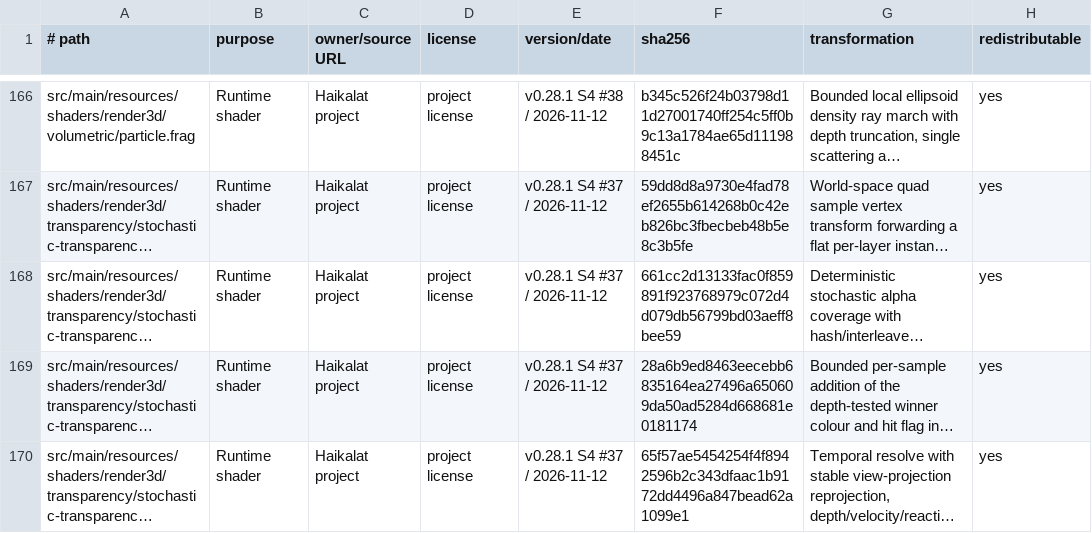
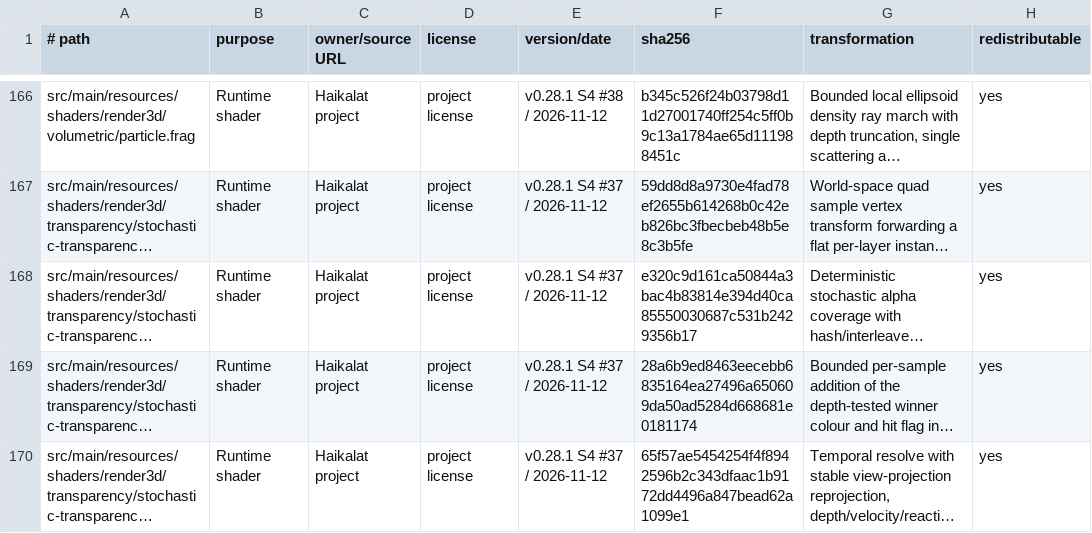
Before and after one commit to KLjiana/haikalat, a TSV file: docs/licenses/assets.tsv, drawn as a sheet; only a part is shown, gaps mark what is left out; long unchanged cells end in …; the diff names each change by its address in the sheet, - before the commit and + after, or states it on an @@ line.

```diff
--- a/docs/licenses/assets.tsv
+++ b/docs/licenses/assets.tsv
-F168 (sha256): 661cc2d13133fac0f859891f923768979c072d4d079db56799bd03aeff8bee59
+F168 (sha256): e320c9d161ca50844a3bac4b83814e394d40ca85550030687c531b2429356b17
```
Also changed, not shown: config/gl-debug-policy.tsv, 4 other files.
